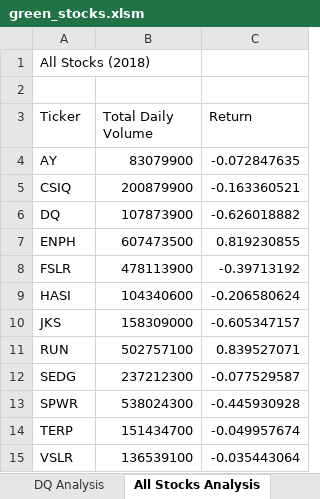
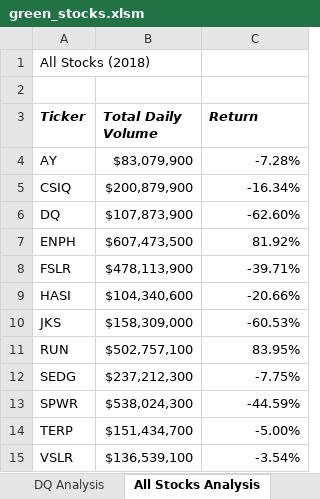
Before and after one commit to CristinaCod/stock-analysis, an Excel workbook: green_stocks.xlsm, sheet All Stocks Analysis, drawn as a sheet; values as stored, in another font and other column widths than the file's, no borders; the diff names each change by its address in the sheet, - before the commit and + after, or states it on an @@ line.

Commit message:
Add files via upload

```diff
--- a/green_stocks.xlsm (sheet All Stocks Analysis)
+++ b/green_stocks.xlsm (sheet All Stocks Analysis)
@@ A3:C3 bold: off → on, italic: off → on @@
-B4 (Total Daily Volume): 83079900
+B4 (Total Daily Volume): $83,079,900
-C4 (Return): -0.072847635
+C4 (Return): -7.28%
-B5 (Total Daily Volume): 200879900
+B5 (Total Daily Volume): $200,879,900
-C5 (Return): -0.163360521
+C5 (Return): -16.34%
-B6 (Total Daily Volume): 107873900
+B6 (Total Daily Volume): $107,873,900
-C6 (Return): -0.626018882
+C6 (Return): -62.60%
-B7 (Total Daily Volume): 607473500
+B7 (Total Daily Volume): $607,473,500
-C7 (Return): 0.819230855
+C7 (Return): 81.92%
-B8 (Total Daily Volume): 478113900
+B8 (Total Daily Volume): $478,113,900
-C8 (Return): -0.39713192
+C8 (Return): -39.71%
-B9 (Total Daily Volume): 104340600
+B9 (Total Daily Volume): $104,340,600
-C9 (Return): -0.206580624
+C9 (Return): -20.66%
-B10 (Total Daily Volume): 158309000
+B10 (Total Daily Volume): $158,309,000
-C10 (Return): -0.605347157
+C10 (Return): -60.53%
-B11 (Total Daily Volume): 502757100
+B11 (Total Daily Volume): $502,757,100
-C11 (Return): 0.839527071
+C11 (Return): 83.95%
-B12 (Total Daily Volume): 237212300
+B12 (Total Daily Volume): $237,212,300
-C12 (Return): -0.077529587
+C12 (Return): -7.75%
-B13 (Total Daily Volume): 538024300
+B13 (Total Daily Volume): $538,024,300
-C13 (Return): -0.445930928
+C13 (Return): -44.59%
-B14 (Total Daily Volume): 151434700
+B14 (Total Daily Volume): $151,434,700
-C14 (Return): -0.049957674
+C14 (Return): -5.00%
-B15 (Total Daily Volume): 136539100
+B15 (Total Daily Volume): $136,539,100
-C15 (Return): -0.035443064
+C15 (Return): -3.54%
```
